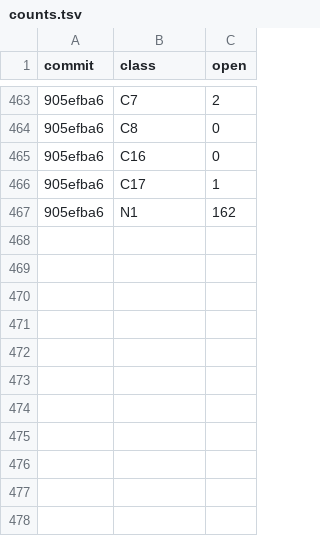
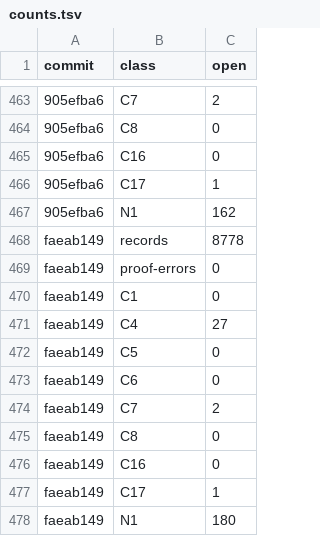
Before and after one commit to tothedarktowercame/futon4, a TSV file: holes/labs/E-paperprinter-cleanup/endgame/counts.tsv, drawn as a sheet; only a part is shown, gaps mark what is left out; the diff names each change by its address in the sheet, - before the commit and + after, or states it on an @@ line.

```diff
--- a/holes/labs/E-paperprinter-cleanup/endgame/counts.tsv
+++ b/holes/labs/E-paperprinter-cleanup/endgame/counts.tsv
+row 468: faeab149 | records | 8778
+row 469: faeab149 | proof-errors | 0
+row 470: faeab149 | C1 | 0
+row 471: faeab149 | C4 | 27
+row 472: faeab149 | C5 | 0
+row 473: faeab149 | C6 | 0
+row 474: faeab149 | C7 | 2
+row 475: faeab149 | C8 | 0
+row 476: faeab149 | C16 | 0
+row 477: faeab149 | C17 | 1
+row 478: faeab149 | N1 | 180
```
Also changed, not shown: holes/labs/E-paperprinter-cleanup/endgame/dispatch.tsv, holes/labs/E-paperprinter-cleanup/endgame/ink.tsv, 2 other files.
